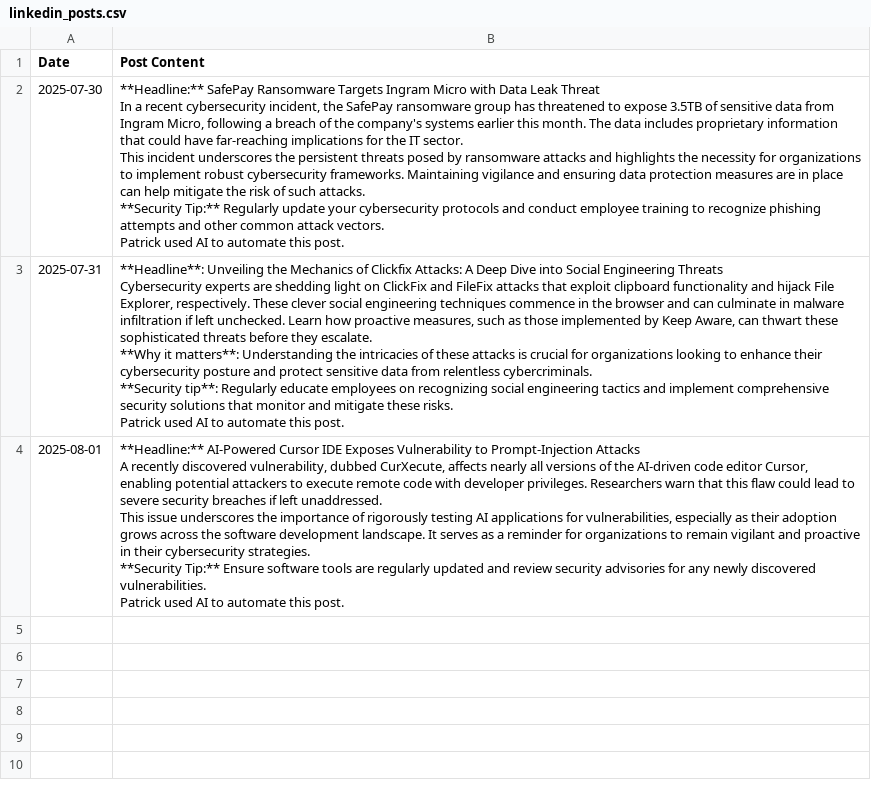
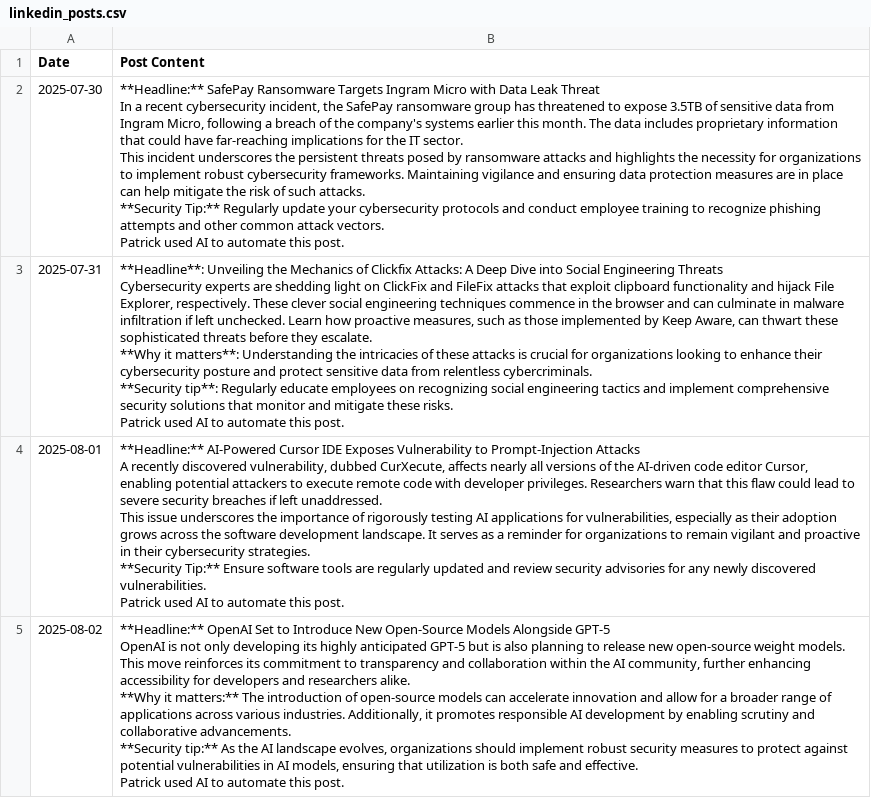
Before and after one commit to PPallyFox/privacyvine-alive-blog-bot, a CSV file: linkedin_posts.csv, drawn as a sheet.

```diff
--- a/linkedin_posts.csv
+++ b/linkedin_posts.csv
@@ -28 +28,10 @@ This issue underscores the importance of rigorously testing AI applications for
 Patrick used AI to automate this post."
+2025-08-02,"**Headline:** OpenAI Set to Introduce New Open-Source Models Alongside GPT-5
+
+OpenAI is not only developing its highly anticipated GPT-5 but is also planning to release new open-source weight models. This move reinforces its commitment to transparency and collaboration within the AI community, further enhancing accessibility for developers and researchers alike.
+
+**Why it matters:** The introduction of open-source models can accelerate innovation and allow for a broader range of applications across various industries. Additionally, it promotes responsible AI development by enabling scrutiny and collaborative advancements.
+
+**Security tip:** As the AI landscape evolves, organizations should implement robust security measures to protect against potential vulnerabilities in AI models, ensuring that utilization is both safe and effective.
+
+Patrick used AI to automate this post."
```
